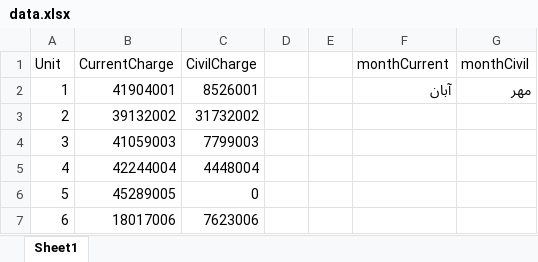
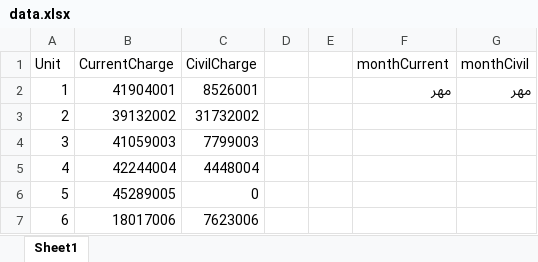
Before and after one commit to MohamadReza-Ghanbari/nargesComplex, an Excel workbook: data.xlsx, sheet Sheet1, drawn as a sheet; only a part is shown; values as stored, in another font and other column widths than the file's, no borders; the diff names each change by its address in the sheet, - before the commit and + after, or states it on an @@ line.

Commit message:
Add files via upload

```diff
--- a/data.xlsx (sheet Sheet1)
+++ b/data.xlsx (sheet Sheet1)
-F2 (monthCurrent): آبان
+F2 (monthCurrent): مهر
```
